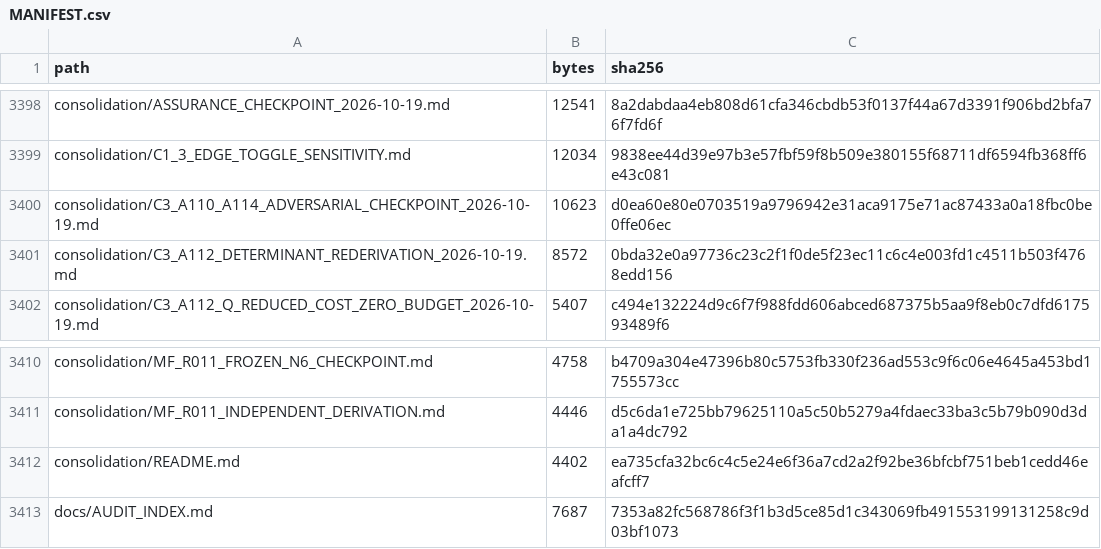
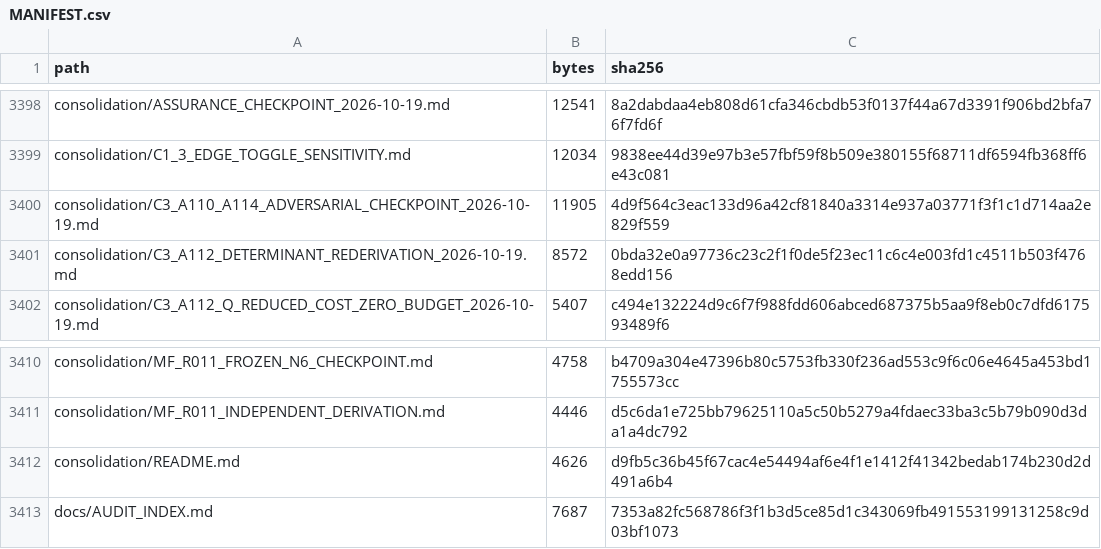
Before and after one commit to DevHabito/precategorical-modal-field-framework, a CSV file: MANIFEST.csv, drawn as a sheet; only a part is shown, gaps mark what is left out.

```diff
--- a/MANIFEST.csv
+++ b/MANIFEST.csv
@@ -3399,3 +3399,3 @@ consolidation/ASSURANCE_CHECKPOINT_2026-10-19.md,12541,8a2dabdaa4eb808d61cfa346c
 consolidation/C1_3_EDGE_TOGGLE_SENSITIVITY.md,12034,9838ee44d39e97b3e57fbf59f8b509e380155f68711df6594fb368ff6e43c081
-consolidation/C3_A110_A114_ADVERSARIAL_CHECKPOINT_2026-10-19.md,10623,d0ea60e80e0703519a9796942e31aca9175e71ac87433a0a18fbc0be0ffe06ec
+consolidation/C3_A110_A114_ADVERSARIAL_CHECKPOINT_2026-10-19.md,11905,4d9f564c3eac133d96a42cf81840a3314e937a03771f3f1c1d714aa2e829f559
 consolidation/C3_A112_DETERMINANT_REDERIVATION_2026-10-19.md,8572,0bda32e0a97736c23c2f1f0de5f23ec11c6c4e003fd1c4511b503f4768edd156
@@ -3411,3 +3411,3 @@ consolidation/MF_R011_FROZEN_N6_CHECKPOINT.md,4758,b4709a304e47396b80c5753fb330f
 consolidation/MF_R011_INDEPENDENT_DERIVATION.md,4446,d5c6da1e725bb79625110a5c50b5279a4fdaec33ba3c5b79b090d3da1a4dc792
-consolidation/README.md,4402,ea735cfa32bc6c4c5e24e6f36a7cd2a2f92be36bfcbf751beb1cedd46eafcff7
+consolidation/README.md,4626,d9fb5c36b45f67cac4e54494af6e4f1e1412f41342bedab174b230d2d491a6b4
 docs/AUDIT_INDEX.md,7687,7353a82fc568786f3f1b3d5ce85d1c343069fb491553199131258c9d03bf1073
```
Also changed, not shown: 1 other file.
